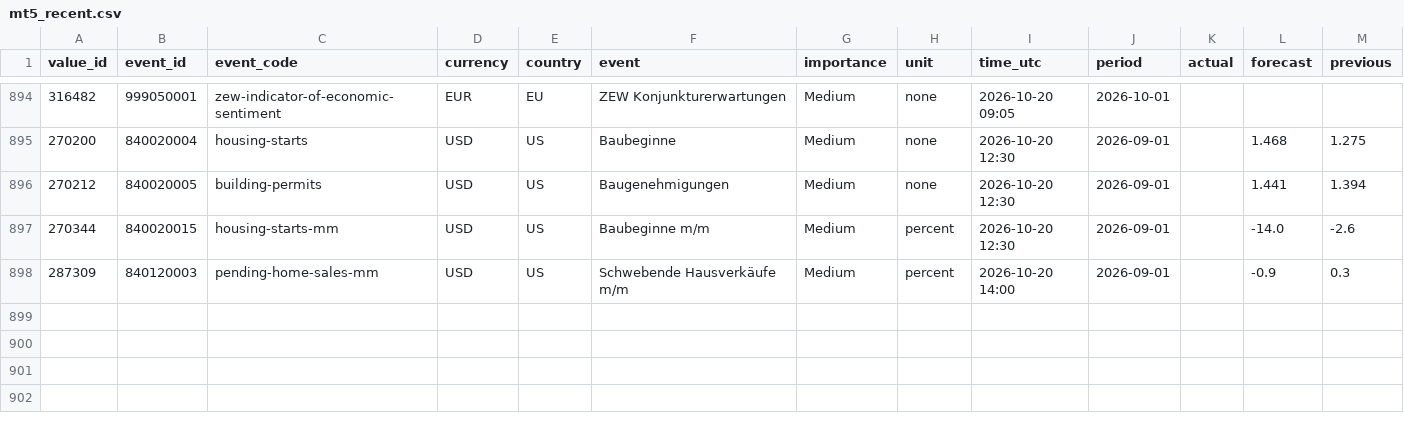
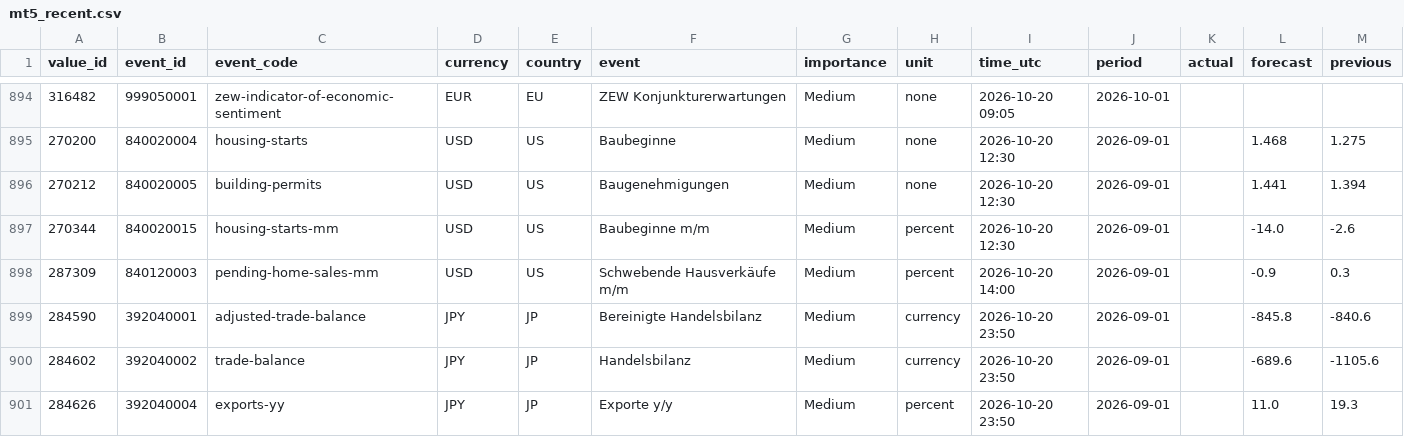
Before and after one commit to MazohFX/taco-strategy-lab, a CSV file: data/macro_calendar/mt5_recent.csv, drawn as a sheet; only a part is shown, gaps mark what is left out; rows hold the shown columns only; the diff names each change by its address in the sheet, - before the commit and + after, or states it on an @@ line.

```diff
--- a/data/macro_calendar/mt5_recent.csv
+++ b/data/macro_calendar/mt5_recent.csv
+row 899: 284590 | 392040001 | adjusted-trade-balance | JPY | JP | Bereinigte Handelsbilanz | Medium | currency | 2026-10-20 23:50 | 2026-09-01 |  | -845.8 | -840.6
+row 900: 284602 | 392040002 | trade-balance | JPY | JP | Handelsbilanz | Medium | currency | 2026-10-20 23:50 | 2026-09-01 |  | -689.6 | -1105.6
+row 901: 284626 | 392040004 | exports-yy | JPY | JP | Exporte y/y | Medium | percent | 2026-10-20 23:50 | 2026-09-01 |  | 11.0 | 19.3
```
Also changed, not shown: 1 other file.
